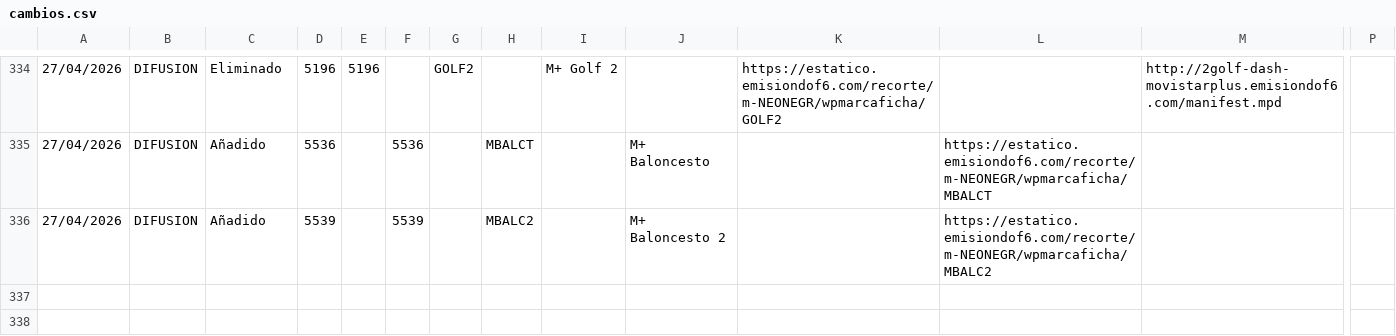
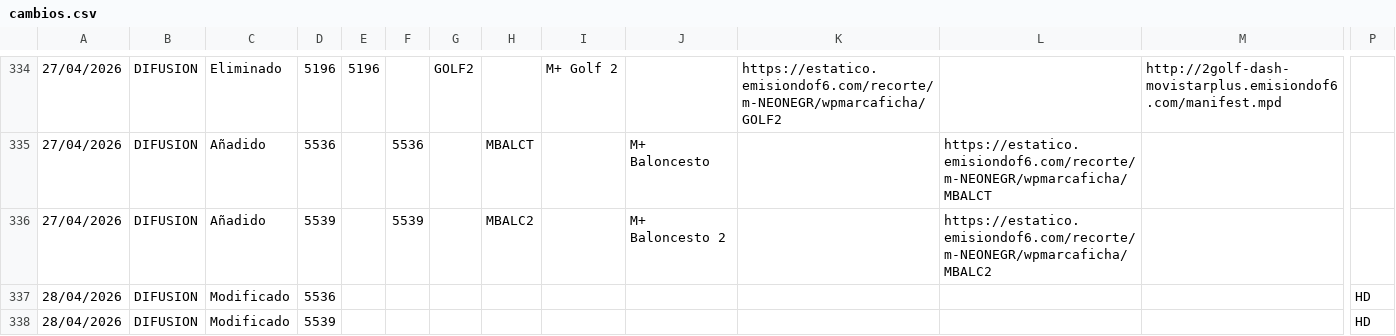
Before and after one commit to parotris3/Mfeed, a CSV file: cambios.csv, drawn as a sheet; only a part is shown, gaps mark what is left out; rows hold the shown columns only; the diff names each change by its address in the sheet, - before the commit and + after, or states it on an @@ line.

```diff
--- a/cambios.csv
+++ b/cambios.csv
+row 337: 28/04/2026 | DIFUSION | Modificado | 5536 |  |  |  |  |  |  |  |  |  | HD
+row 338: 28/04/2026 | DIFUSION | Modificado | 5539 |  |  |  |  |  |  |  |  |  | HD
```
Also changed, not shown: difusion.csv.
